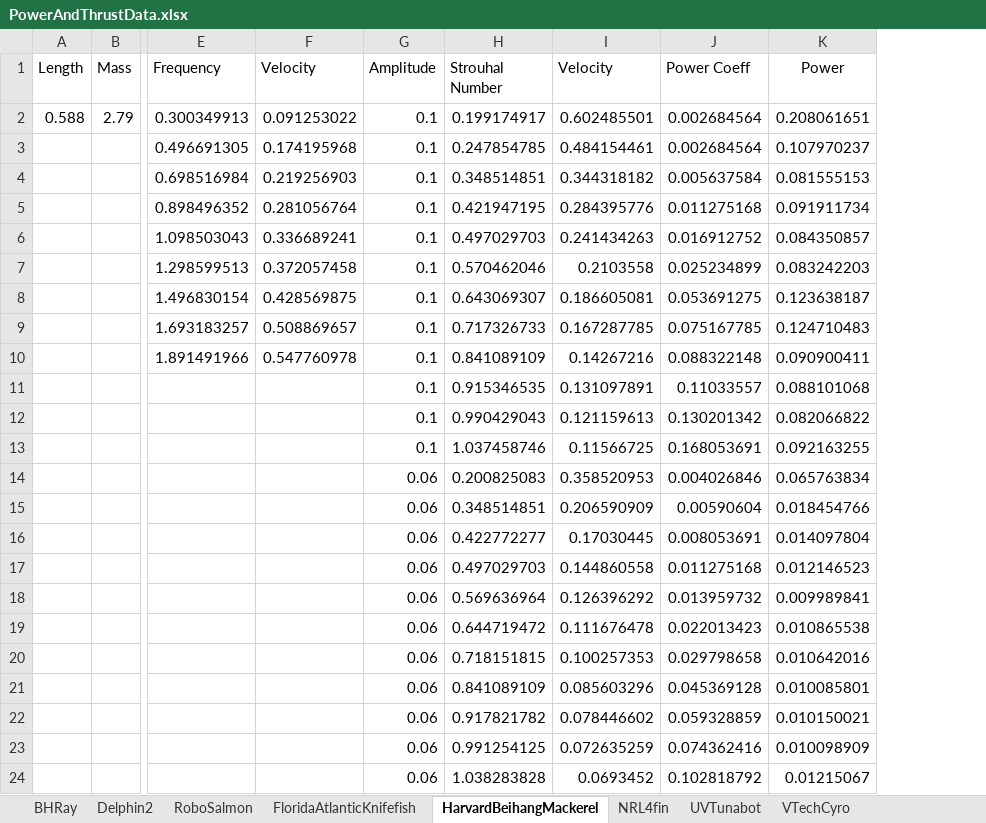
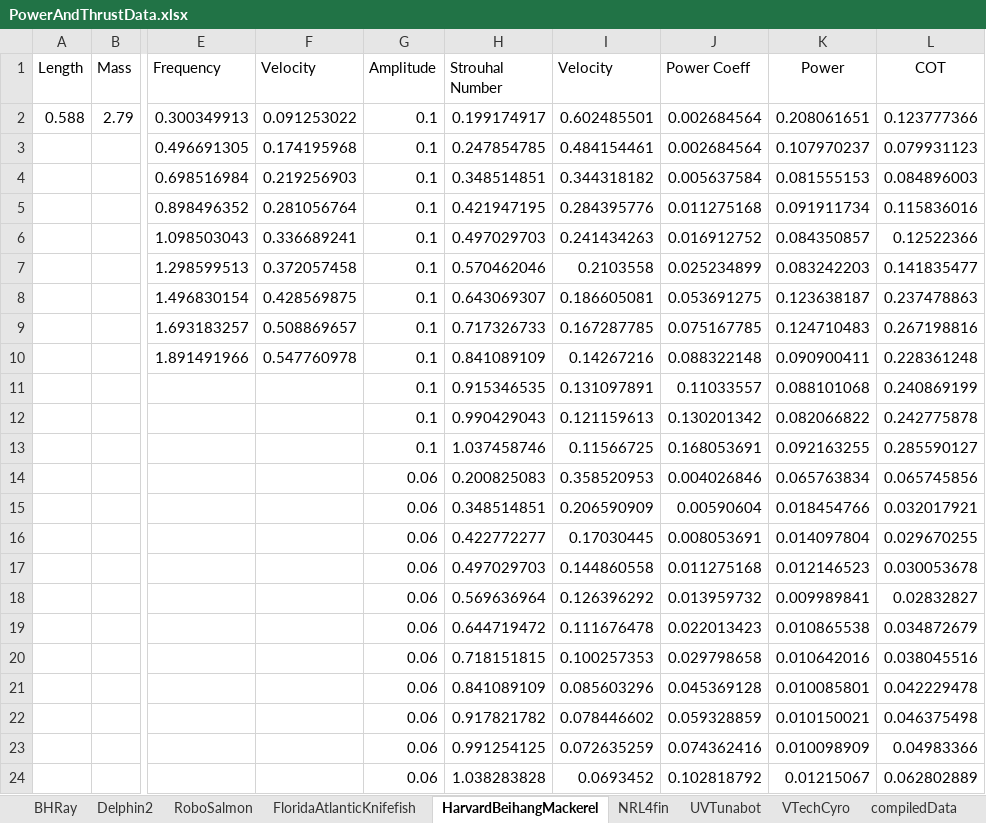
Before and after one commit to michaelcoe/Ika-Fit, an Excel workbook: PowerAndThrustData.xlsx, sheet HarvardBeihangMackerel, drawn as a sheet; only a part is shown, gaps mark what is left out; values as stored, in another font and other column widths than the file's, no borders; charts and pictures not drawn; the diff names each change by its address in the sheet, - before the commit and + after, or states it on an @@ line.

Commit message:
Robot data comparison

```diff
--- a/PowerAndThrustData.xlsx (sheet HarvardBeihangMackerel)
+++ b/PowerAndThrustData.xlsx (sheet HarvardBeihangMackerel)
+sheet tab: compiledData
+column L (COT), rows 2-24: 0.123777366 | 0.079931123 | 0.084896003 | 0.115836016 | 0.12522366 | 0.141835477 | 0.237478863 | 0.267198816 | 0.228361248 | 0.240869199 | 0.242775878 | 0.285590127 | 0.065745856 | 0.032017921 | 0.029670255 | 0.030053678 | 0.02832827 | 0.034872679 | 0.038045516 | 0.042229478 | 0.046375498 | 0.04983366 | 0.062802889
```
Also changed, not shown: sheet RoboSalmon, sheet BHRay, charts or pictures, PhillipsFitData.xlsx, phillips_COT_data.xlsx, 15 other files.
